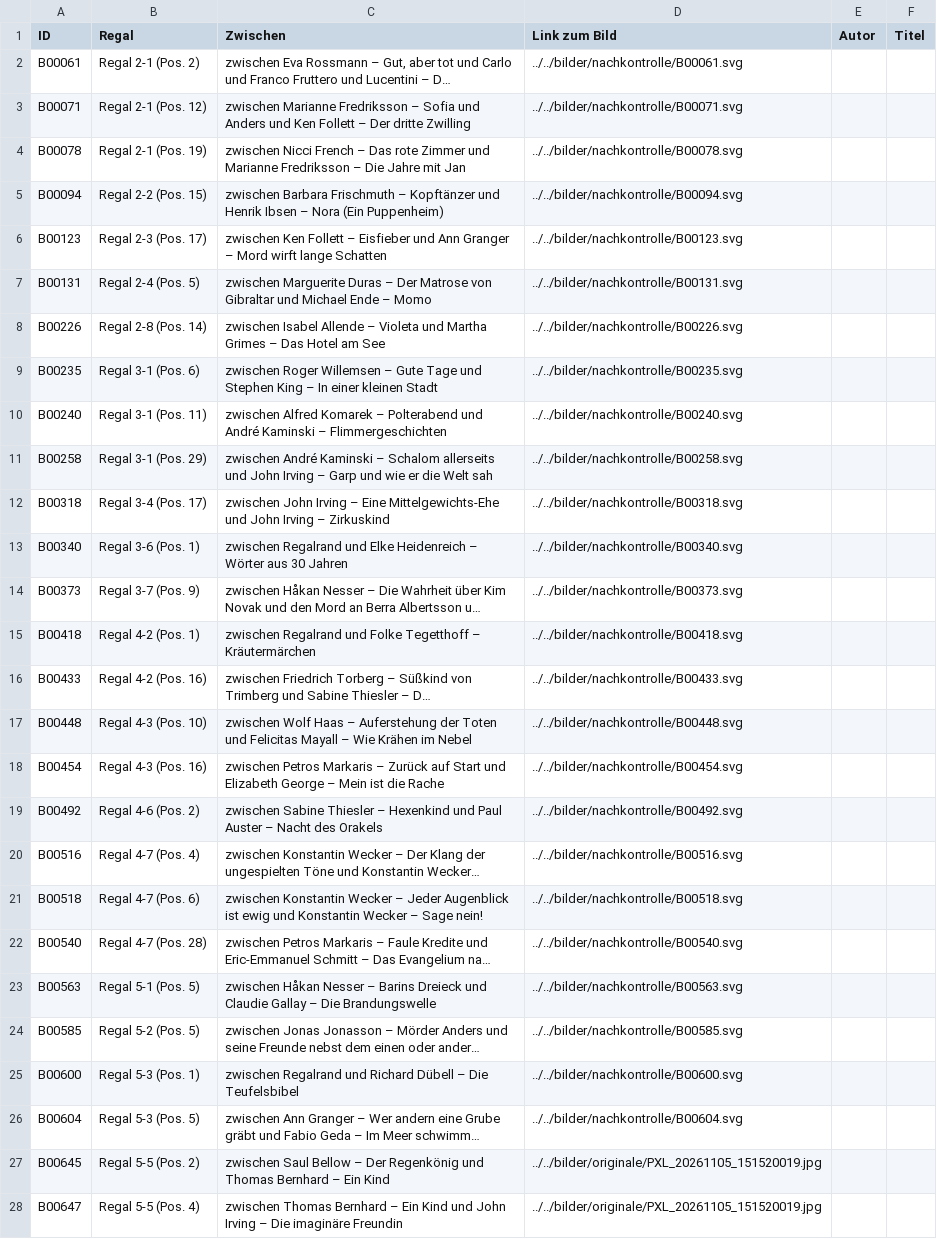
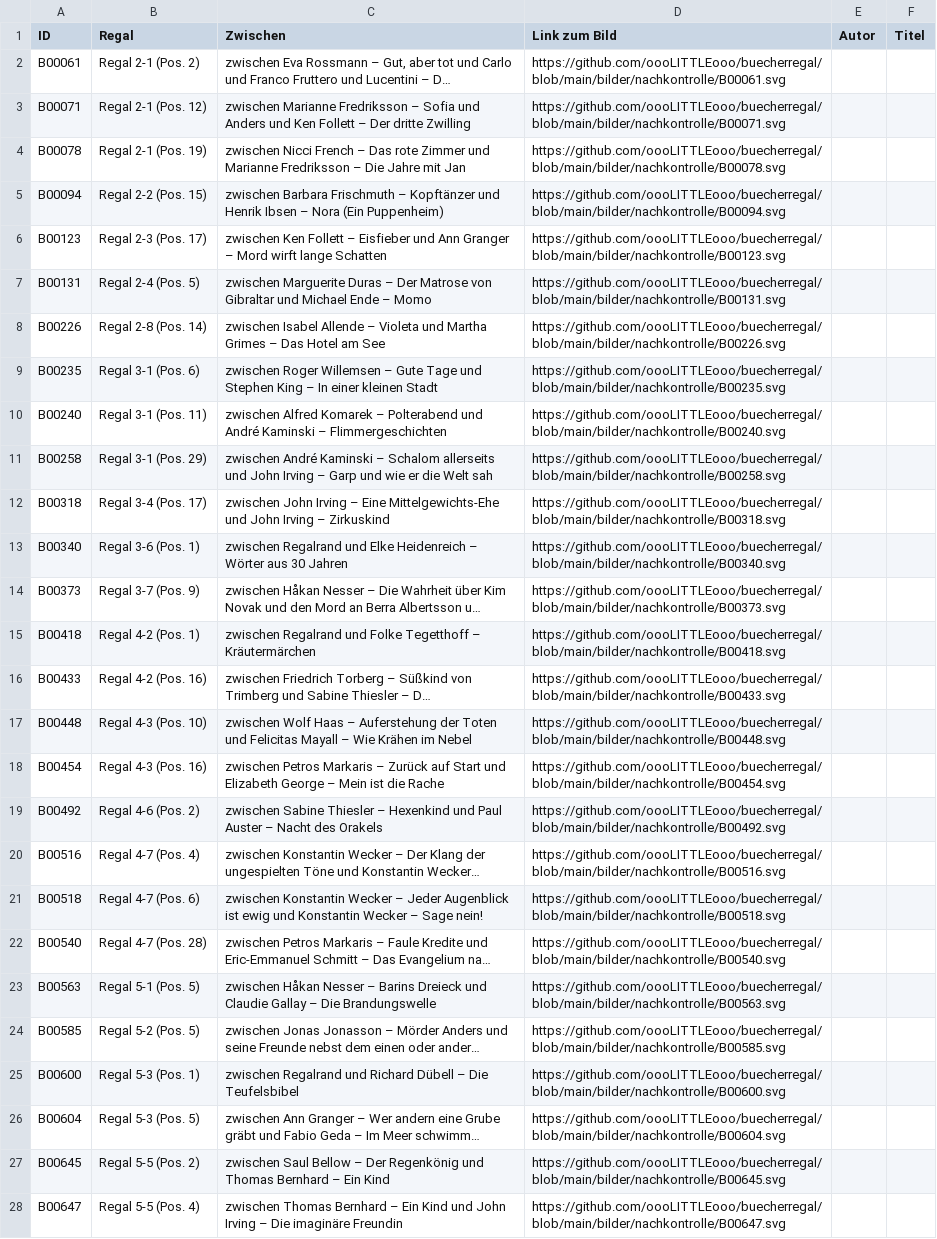
Before and after one commit to oooLITTLEooo/buecherregal, a CSV file: daten/nachkontrolle/nicht-erkannt.csv, drawn as a sheet; only a part is shown; long unchanged cells end in …; the diff covers the shown part only; the diff names each change by its address in the sheet, - before the commit and + after, or states it on an @@ line.

Commit message:
Complete book ID column and 48 individual crop links in daten/nachkontrolle/nicht-erkannt.csv

```diff
--- a/daten/nachkontrolle/nicht-erkannt.csv
+++ b/daten/nachkontrolle/nicht-erkannt.csv
-D2 (Link zum Bild): ../../bilder/nachkontrolle/B00061.svg
+D2 (Link zum Bild): https://github.com/oooLITTLEooo/buecherregal/blob/main/bilder/nachkontrolle/B00061.svg
-D3 (Link zum Bild): ../../bilder/nachkontrolle/B00071.svg
+D3 (Link zum Bild): https://github.com/oooLITTLEooo/buecherregal/blob/main/bilder/nachkontrolle/B00071.svg
-D4 (Link zum Bild): ../../bilder/nachkontrolle/B00078.svg
+D4 (Link zum Bild): https://github.com/oooLITTLEooo/buecherregal/blob/main/bilder/nachkontrolle/B00078.svg
-D5 (Link zum Bild): ../../bilder/nachkontrolle/B00094.svg
+D5 (Link zum Bild): https://github.com/oooLITTLEooo/buecherregal/blob/main/bilder/nachkontrolle/B00094.svg
-D6 (Link zum Bild): ../../bilder/nachkontrolle/B00123.svg
+D6 (Link zum Bild): https://github.com/oooLITTLEooo/buecherregal/blob/main/bilder/nachkontrolle/B00123.svg
-D7 (Link zum Bild): ../../bilder/nachkontrolle/B00131.svg
+D7 (Link zum Bild): https://github.com/oooLITTLEooo/buecherregal/blob/main/bilder/nachkontrolle/B00131.svg
-D8 (Link zum Bild): ../../bilder/nachkontrolle/B00226.svg
+D8 (Link zum Bild): https://github.com/oooLITTLEooo/buecherregal/blob/main/bilder/nachkontrolle/B00226.svg
-D9 (Link zum Bild): ../../bilder/nachkontrolle/B00235.svg
+D9 (Link zum Bild): https://github.com/oooLITTLEooo/buecherregal/blob/main/bilder/nachkontrolle/B00235.svg
-D10 (Link zum Bild): ../../bilder/nachkontrolle/B00240.svg
+D10 (Link zum Bild): https://github.com/oooLITTLEooo/buecherregal/blob/main/bilder/nachkontrolle/B00240.svg
-D11 (Link zum Bild): ../../bilder/nachkontrolle/B00258.svg
+D11 (Link zum Bild): https://github.com/oooLITTLEooo/buecherregal/blob/main/bilder/nachkontrolle/B00258.svg
-D12 (Link zum Bild): ../../bilder/nachkontrolle/B00318.svg
+D12 (Link zum Bild): https://github.com/oooLITTLEooo/buecherregal/blob/main/bilder/nachkontrolle/B00318.svg
-D13 (Link zum Bild): ../../bilder/nachkontrolle/B00340.svg
+D13 (Link zum Bild): https://github.com/oooLITTLEooo/buecherregal/blob/main/bilder/nachkontrolle/B00340.svg
-D14 (Link zum Bild): ../../bilder/nachkontrolle/B00373.svg
+D14 (Link zum Bild): https://github.com/oooLITTLEooo/buecherregal/blob/main/bilder/nachkontrolle/B00373.svg
-D15 (Link zum Bild): ../../bilder/nachkontrolle/B00418.svg
+D15 (Link zum Bild): https://github.com/oooLITTLEooo/buecherregal/blob/main/bilder/nachkontrolle/B00418.svg
-D16 (Link zum Bild): ../../bilder/nachkontrolle/B00433.svg
+D16 (Link zum Bild): https://github.com/oooLITTLEooo/buecherregal/blob/main/bilder/nachkontrolle/B00433.svg
-D17 (Link zum Bild): ../../bilder/nachkontrolle/B00448.svg
+D17 (Link zum Bild): https://github.com/oooLITTLEooo/buecherregal/blob/main/bilder/nachkontrolle/B00448.svg
-D18 (Link zum Bild): ../../bilder/nachkontrolle/B00454.svg
+D18 (Link zum Bild): https://github.com/oooLITTLEooo/buecherregal/blob/main/bilder/nachkontrolle/B00454.svg
-D19 (Link zum Bild): ../../bilder/nachkontrolle/B00492.svg
+D19 (Link zum Bild): https://github.com/oooLITTLEooo/buecherregal/blob/main/bilder/nachkontrolle/B00492.svg
-D20 (Link zum Bild): ../../bilder/nachkontrolle/B00516.svg
+D20 (Link zum Bild): https://github.com/oooLITTLEooo/buecherregal/blob/main/bilder/nachkontrolle/B00516.svg
-D21 (Link zum Bild): ../../bilder/nachkontrolle/B00518.svg
+D21 (Link zum Bild): https://github.com/oooLITTLEooo/buecherregal/blob/main/bilder/nachkontrolle/B00518.svg
-D22 (Link zum Bild): ../../bilder/nachkontrolle/B00540.svg
+D22 (Link zum Bild): https://github.com/oooLITTLEooo/buecherregal/blob/main/bilder/nachkontrolle/B00540.svg
-D23 (Link zum Bild): ../../bilder/nachkontrolle/B00563.svg
+D23 (Link zum Bild): https://github.com/oooLITTLEooo/buecherregal/blob/main/bilder/nachkontrolle/B00563.svg
-D24 (Link zum Bild): ../../bilder/nachkontrolle/B00585.svg
+D24 (Link zum Bild): https://github.com/oooLITTLEooo/buecherregal/blob/main/bilder/nachkontrolle/B00585.svg
-D25 (Link zum Bild): ../../bilder/nachkontrolle/B00600.svg
+D25 (Link zum Bild): https://github.com/oooLITTLEooo/buecherregal/blob/main/bilder/nachkontrolle/B00600.svg
-D26 (Link zum Bild): ../../bilder/nachkontrolle/B00604.svg
+D26 (Link zum Bild): https://github.com/oooLITTLEooo/buecherregal/blob/main/bilder/nachkontrolle/B00604.svg
-D27 (Link zum Bild): ../../bilder/originale/PXL_20261105_151520019.jpg
+D27 (Link zum Bild): https://github.com/oooLITTLEooo/buecherregal/blob/main/bilder/nachkontrolle/B00645.svg
-D28 (Link zum Bild): ../../bilder/originale/PXL_20261105_151520019.jpg
+D28 (Link zum Bild): https://github.com/oooLITTLEooo/buecherregal/blob/main/bilder/nachkontrolle/B00647.svg
```
Also changed, not shown: 21 edited cells elsewhere in this file.
